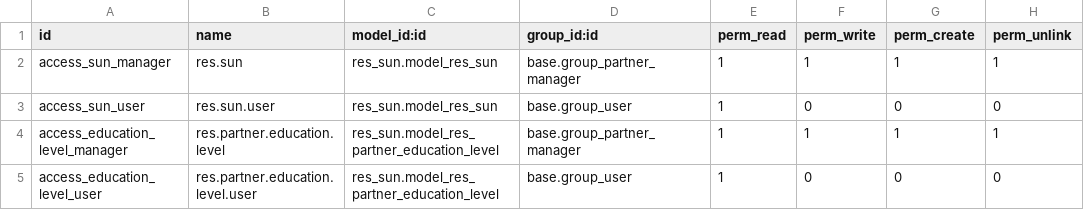
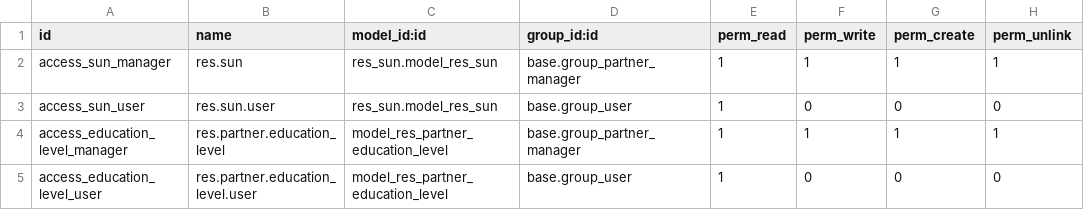
Before and after one commit to vertelab/odoo-base, a CSV file: res_sun/security/ir.model.access.csv, drawn as a sheet.

Commit message:
res_sun AFC-191: security fixed

```diff
--- a/res_sun/security/ir.model.access.csv
+++ b/res_sun/security/ir.model.access.csv
@@ -3,3 +3,3 @@ access_sun_manager,res.sun,res_sun.model_res_sun,base.group_partner_manager,1,1,
 access_sun_user,res.sun.user,res_sun.model_res_sun,base.group_user,1,0,0,0
-access_education_level_manager,res.partner.education.level,res_sun.model_res_partner_education_level,base.group_partner_manager,1,1,1,1
-access_education_level_user,res.partner.education.level.user,res_sun.model_res_partner_education_level,base.group_user,1,0,0,0
+access_education_level_manager,res.partner.education_level,model_res_partner_education_level,base.group_partner_manager,1,1,1,1
+access_education_level_user,res.partner.education_level.user,model_res_partner_education_level,base.group_user,1,0,0,0
```
Also changed, not shown: 1 other file.
